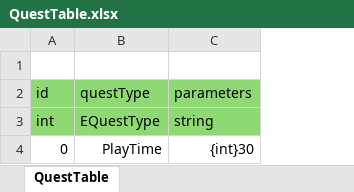
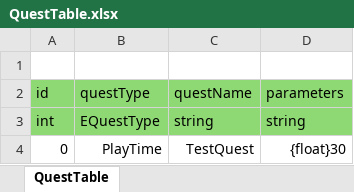
Before and after one commit to ssal-bab/ProjectF, an Excel workbook: DataTable/QuestTable.xlsx, sheet QuestTable, drawn as a sheet; values as stored, in another font and other column widths than the file's, no borders; addresses are those after the commit; the diff names each change by its address in the sheet, - before the commit and + after, or states it on an @@ line.

```diff
--- a/DataTable/QuestTable.xlsx (sheet QuestTable)
+++ b/DataTable/QuestTable.xlsx (sheet QuestTable)
+column C (questName), rows 3-4: string | TestQuest
-D4 (parameters): {int}30
+D4 (parameters): {float}30
```
Also changed, not shown: 37 other files.
